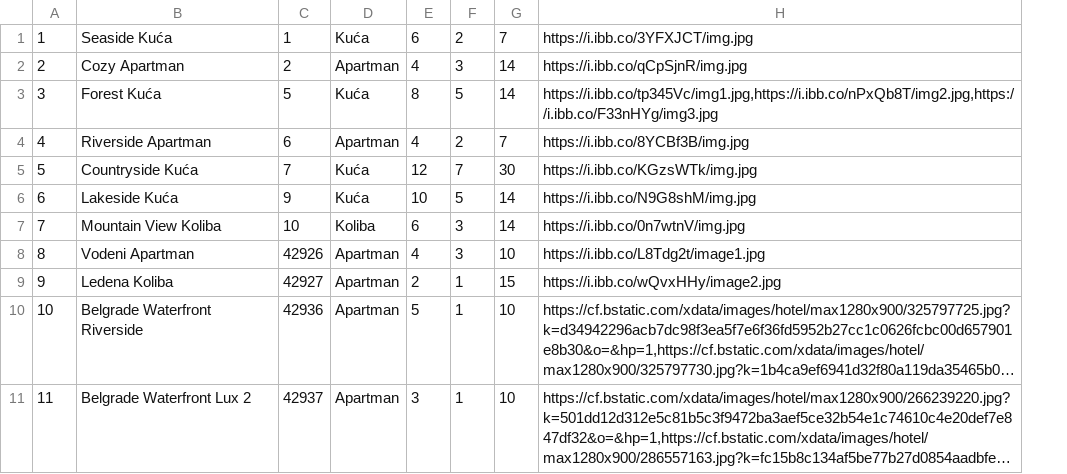
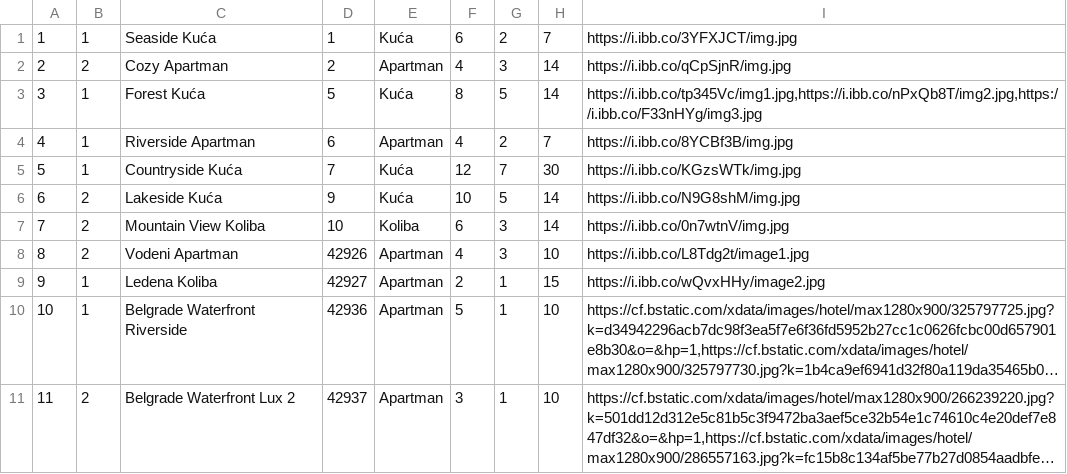
Before and after one commit to JovanDozic/sims-2023-group-4-team-A, a CSV file: sims-2023-group-4-team-A/SIMSProject/Resources/Data/accommodations.csv, drawn as a sheet; long unchanged cells end in …; the diff names each change by its address in the sheet, - before the commit and + after, or states it on an @@ line.

Commit message:
[Guest rating enabled] OwnerInitialWindow now shows all accommodations that logged owner owns, as well as all reservations on selected accommodations. Owner can now select reservation that has no guest rating on it. After rating, guest list updates overall rating scores and stores them.

```diff
--- a/sims-2023-group-4-team-A/SIMSProject/Resources/Data/accommodations.csv
+++ b/sims-2023-group-4-team-A/SIMSProject/Resources/Data/accommodations.csv
+column B, rows 1-11: 1 | 2 | 1 | 1 | 1 | 2 | 2 | 2 | 1 | 1 | 2
```
Also changed, not shown: 22 other files.
